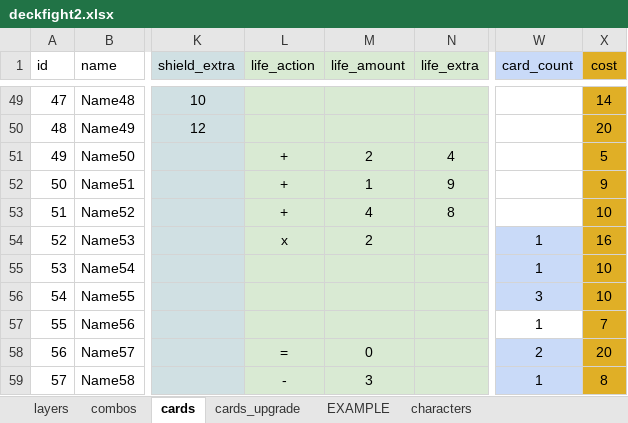
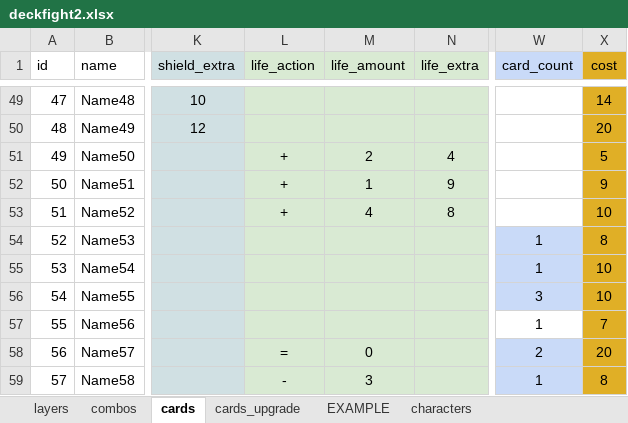
Before and after one commit to ethercards/ec-br, an Excel workbook: deckfight2.xlsx, sheet cards, drawn as a sheet; only a part is shown, gaps mark what is left out; values as stored, in another font and other column widths than the file's, no borders; the diff names each change by its address in the sheet, - before the commit and + after, or states it on an @@ line.

Commit message:
some values where inconsistent

```diff
--- a/deckfight2.xlsx (sheet cards)
+++ b/deckfight2.xlsx (sheet cards)
-L54 (life_action): x
+L54 (life_action): (empty)
-M54 (life_amount): 2
+M54 (life_amount): (empty)
-X54 (cost): 16
+X54 (cost): 8
```
